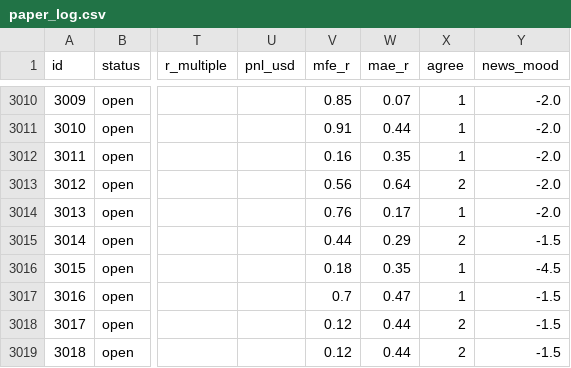
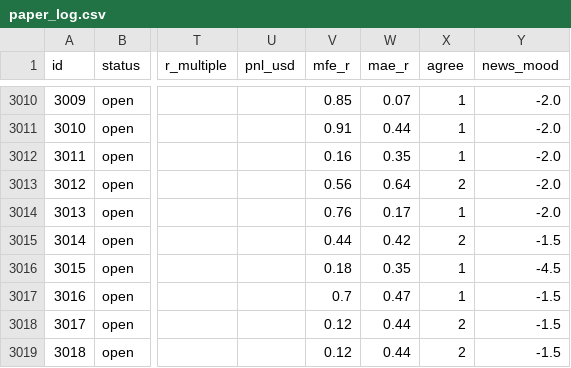
Before and after one commit to zeesshhhh/HHz, a CSV file: docs/paper_log.csv, drawn as a sheet; only a part is shown, gaps mark what is left out; the diff covers the shown part only; the diff names each change by its address in the sheet, - before the commit and + after, or states it on an @@ line.

```diff
--- a/docs/paper_log.csv
+++ b/docs/paper_log.csv
-W3015 (mae_r): 0.29
+W3015 (mae_r): 0.42
```
Also changed, not shown: 7 edited cells elsewhere in this file, 1 other file.
